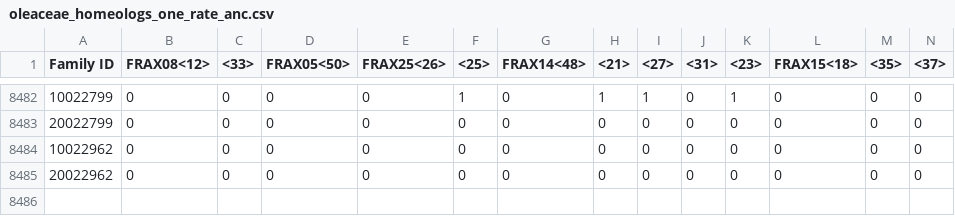
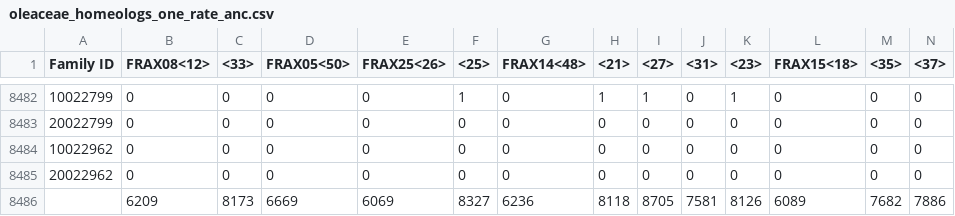
Before and after one commit to josiahseaman/DNA_Duplications, a CSV file: CAFE-4.2/data/homeologs_only/reports/oleaceae_homeologs_one_rate_anc.csv, drawn as a sheet; only a part is shown, gaps mark what is left out; rows hold the shown columns only; the diff names each change by its address in the sheet, - before the commit and + after, or states it on an @@ line.

Commit message:
Graph Figure for Simulated data

```diff
--- a/CAFE-4.2/data/homeologs_only/reports/oleaceae_homeologs_one_rate_anc.csv
+++ b/CAFE-4.2/data/homeologs_only/reports/oleaceae_homeologs_one_rate_anc.csv
+row 8486:  | 6209 | 8173 | 6669 | 6069 | 8327 | 6236 | 8118 | 8705 | 7581 | 8126 | 6089 | 7682 | 7886
```
Also changed, not shown: 3 other files.
